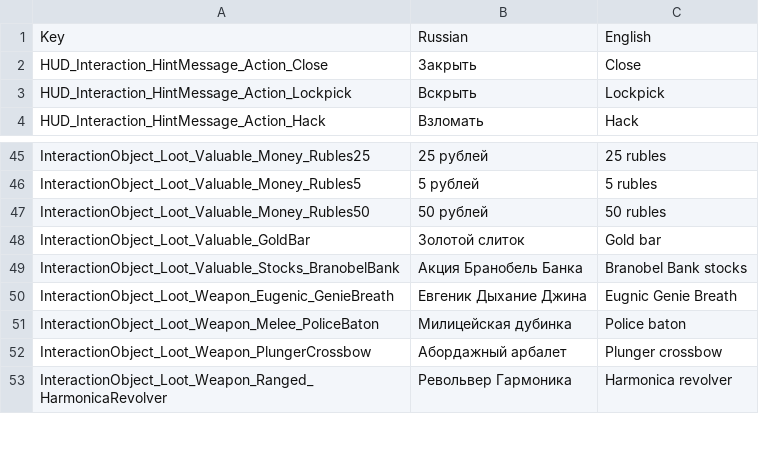
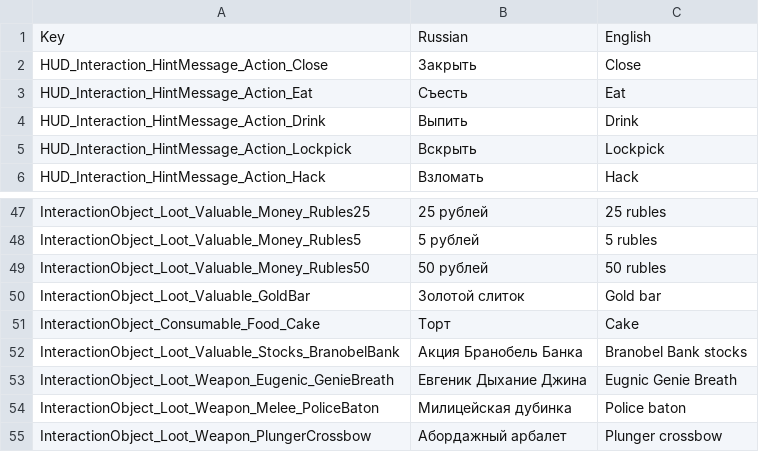
Before and after one commit to PanichMark/IvanPetrovichGoesToAmerica_Unity, a CSV file: Assets/Resources/Lozalization/IvanPetrovichGoesToAmerica_Localization.csv, drawn as a sheet; only a part is shown, gaps mark what is left out; the shorter side is filled out with more unchanged rows.

Commit message:
Started working on InteractionObject Consumable

```diff
--- a/Assets/Resources/Lozalization/IvanPetrovichGoesToAmerica_Localization.csv
+++ b/Assets/Resources/Lozalization/IvanPetrovichGoesToAmerica_Localization.csv
@@ -2,2 +2,4 @@
 HUD_Interaction_HintMessage_Action_Close,Закрыть,Close
+HUD_Interaction_HintMessage_Action_Eat,Съесть,Eat
+HUD_Interaction_HintMessage_Action_Drink,Выпить,Drink
 HUD_Interaction_HintMessage_Action_Lockpick,Вскрыть,Lockpick
@@ -48,2 +50,3 @@ InteractionObject_Loot_Valuable_Money_Rubles50,50 рублей,50 rubles
 InteractionObject_Loot_Valuable_GoldBar,Золотой слиток,Gold bar
+InteractionObject_Consumable_Food_Cake,Торт,Cake
 InteractionObject_Loot_Valuable_Stocks_BranobelBank,Акция Бранобель Банка,Branobel Bank stocks
```
Also changed, not shown: 9 other files.
